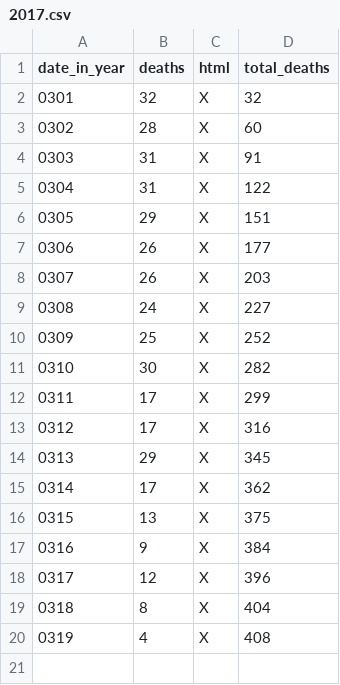
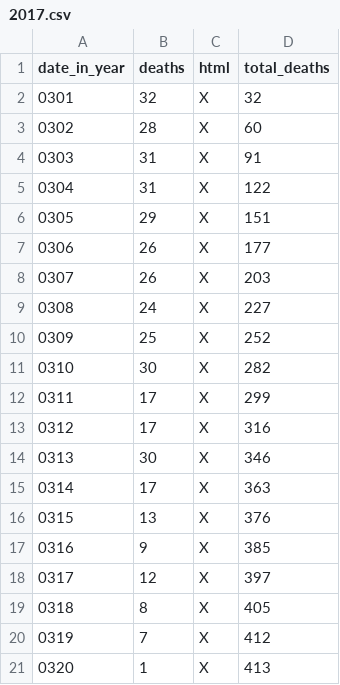
Before and after one commit to DeanLa/DeanLa.github.io, a CSV file: deaths/2017.csv, drawn as a sheet.

Commit message:
Data 2017-03-20 02:49:02.440592

```diff
--- a/deaths/2017.csv
+++ b/deaths/2017.csv
@@ -13,8 +13,9 @@ date_in_year,deaths,html,total_deaths
 0312,17,X,316
-0313,29,X,345
-0314,17,X,362
-0315,13,X,375
-0316,9,X,384
-0317,12,X,396
-0318,8,X,404
-0319,4,X,408
+0313,30,X,346
+0314,17,X,363
+0315,13,X,376
+0316,9,X,385
+0317,12,X,397
+0318,8,X,405
+0319,7,X,412
+0320,1,X,413
```
